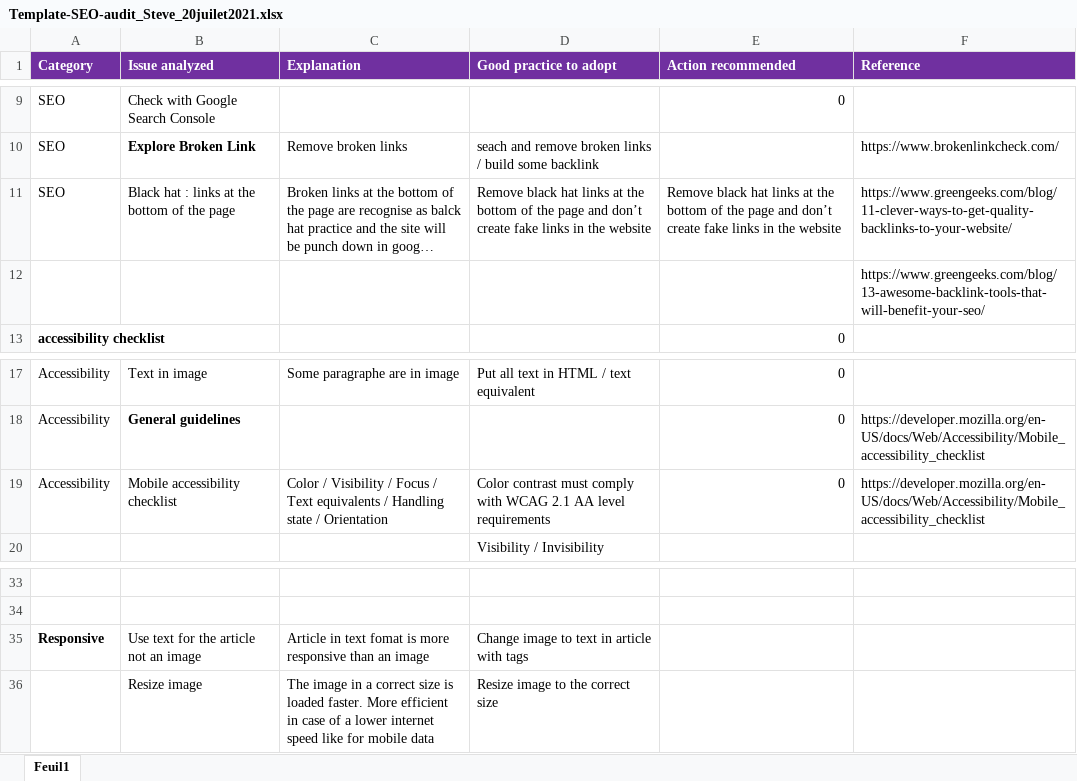
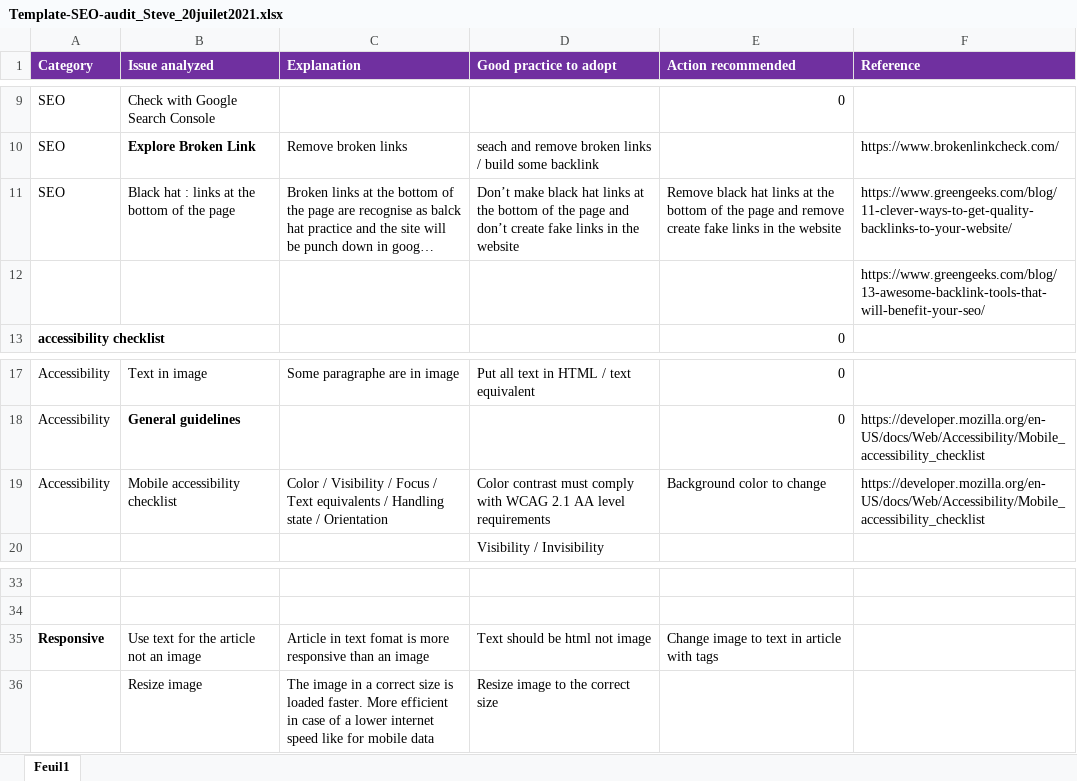
Before and after one commit to skippynea/P4, an Excel workbook: SEO/Template-SEO-audit_Steve_20juilet2021.xlsx, sheet Feuil1, drawn as a sheet; only a part is shown, gaps mark what is left out; long unchanged cells end in …; values as stored, in another font and other column widths than the file's, no borders; the diff names each change by its address in the sheet, - before the commit and + after, or states it on an @@ line.

Commit message:
Audit report spreadsheet updated

```diff
--- a/SEO/Template-SEO-audit_Steve_20juilet2021.xlsx (sheet Feuil1)
+++ b/SEO/Template-SEO-audit_Steve_20juilet2021.xlsx (sheet Feuil1)
-D11 (Good practice to adopt): Remove black hat…
+D11 (Good practice to adopt): Don’t make black hat…
-E11 (Action recommended): …page and don’t create fake…
+E11 (Action recommended): …page and remove create fake…
-E19 (Action recommended): 0
+E19 (Action recommended): Background color to change
-D35 (Good practice to adopt): Change image to text in article with tags
+D35 (Good practice to adopt): Text should be html not image
-E35 (Action recommended): (empty)
+E35 (Action recommended): Change image to text in article with tags
```
Also changed, not shown: 1 other file.
